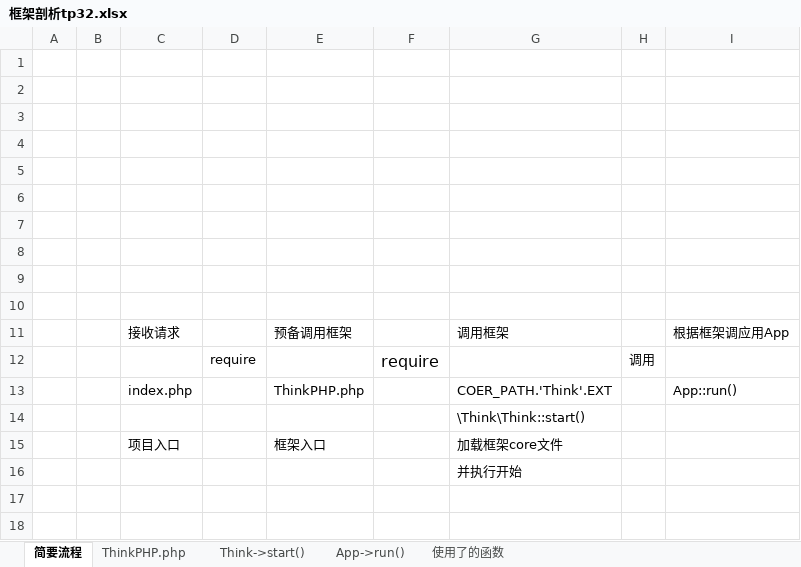
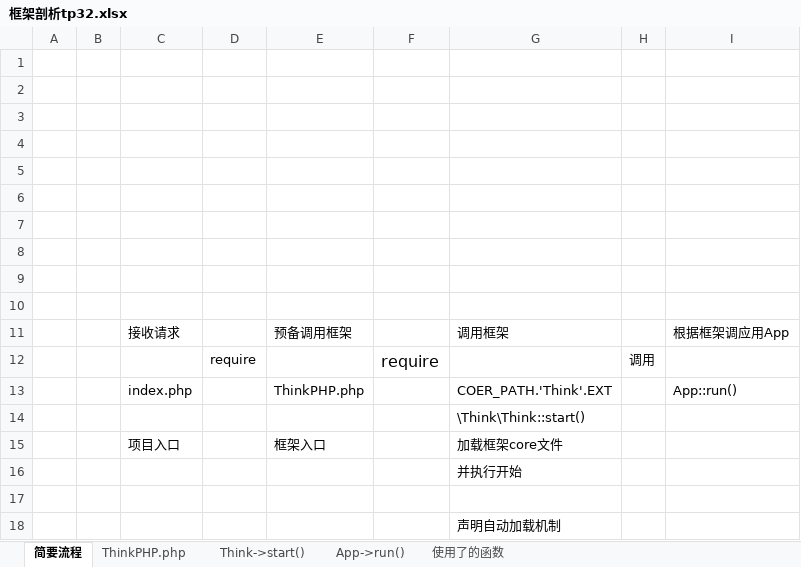
Before and after one commit to flancklin/doc, an Excel workbook: 1_php/框架剖析tp32.xlsx, sheet 简要流程, drawn as a sheet; values as stored, in another font and other column widths than the file's, no borders; the diff names each change by its address in the sheet, - before the commit and + after, or states it on an @@ line.

```diff
--- a/1_php/框架剖析tp32.xlsx (sheet 简要流程)
+++ b/1_php/框架剖析tp32.xlsx (sheet 简要流程)
+row 17: (empty)
+row 18:  |  |  |  |  |  | 声明自动加载机制
```
Also changed, not shown: charts or pictures, 1_php/原生php/php语法.xlsx, 7 other files.
